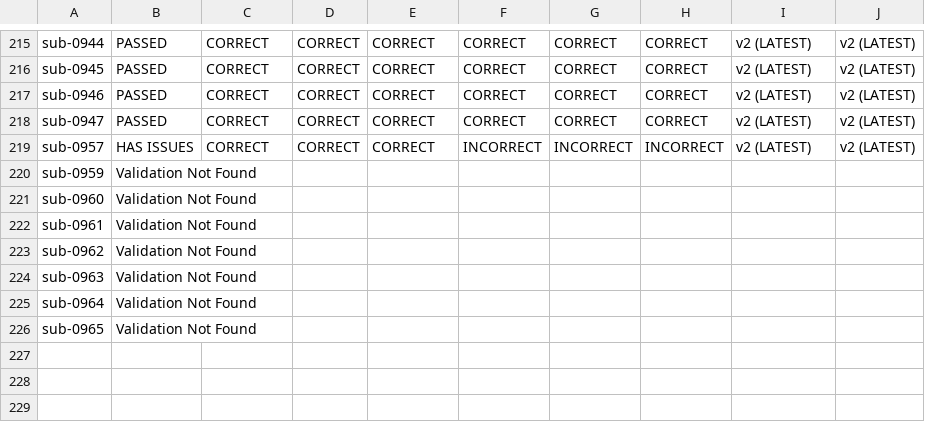
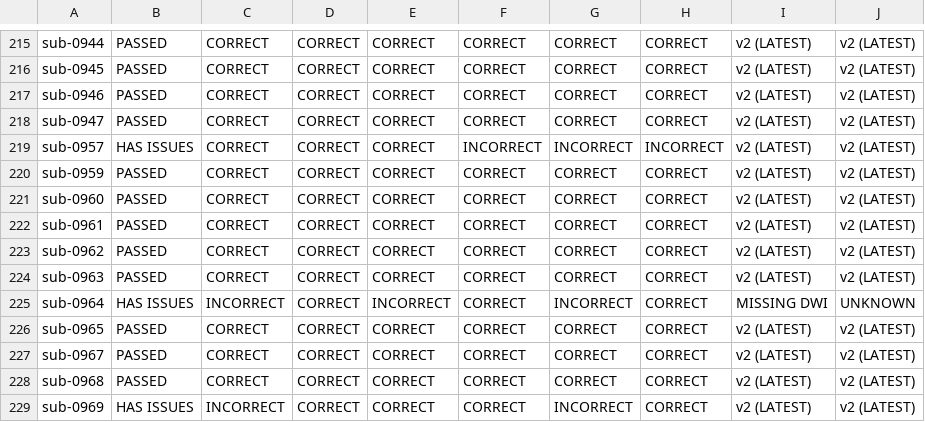
Before and after one commit to BioMedicalImaging-Core-NYUAD/xnat-docs, a CSV file: docs/source/_static/xnat_ari_dashboard_display.csv, drawn as a sheet; only a part is shown, gaps mark what is left out.

```diff
--- a/docs/source/_static/xnat_ari_dashboard_display.csv
+++ b/docs/source/_static/xnat_ari_dashboard_display.csv
@@ -219,8 +219,11 @@ sub-0947,PASSED,CORRECT,CORRECT,CORRECT,CORRECT,CORRECT,CORRECT,v2 (LATEST),v2 (
 sub-0957,HAS ISSUES,CORRECT,CORRECT,CORRECT,INCORRECT,INCORRECT,INCORRECT,v2 (LATEST),v2 (LATEST)
-sub-0959,Validation Not Found,,,,,,,,
-sub-0960,Validation Not Found,,,,,,,,
-sub-0961,Validation Not Found,,,,,,,,
-sub-0962,Validation Not Found,,,,,,,,
-sub-0963,Validation Not Found,,,,,,,,
-sub-0964,Validation Not Found,,,,,,,,
-sub-0965,Validation Not Found,,,,,,,,
+sub-0959,PASSED,CORRECT,CORRECT,CORRECT,CORRECT,CORRECT,CORRECT,v2 (LATEST),v2 (LATEST)
+sub-0960,PASSED,CORRECT,CORRECT,CORRECT,CORRECT,CORRECT,CORRECT,v2 (LATEST),v2 (LATEST)
+sub-0961,PASSED,CORRECT,CORRECT,CORRECT,CORRECT,CORRECT,CORRECT,v2 (LATEST),v2 (LATEST)
+sub-0962,PASSED,CORRECT,CORRECT,CORRECT,CORRECT,CORRECT,CORRECT,v2 (LATEST),v2 (LATEST)
+sub-0963,PASSED,CORRECT,CORRECT,CORRECT,CORRECT,CORRECT,CORRECT,v2 (LATEST),v2 (LATEST)
+sub-0964,HAS ISSUES,INCORRECT,CORRECT,INCORRECT,CORRECT,INCORRECT,CORRECT,MISSING DWI,UNKNOWN
+sub-0965,PASSED,CORRECT,CORRECT,CORRECT,CORRECT,CORRECT,CORRECT,v2 (LATEST),v2 (LATEST)
+sub-0967,PASSED,CORRECT,CORRECT,CORRECT,CORRECT,CORRECT,CORRECT,v2 (LATEST),v2 (LATEST)
+sub-0968,PASSED,CORRECT,CORRECT,CORRECT,CORRECT,CORRECT,CORRECT,v2 (LATEST),v2 (LATEST)
+sub-0969,HAS ISSUES,INCORRECT,CORRECT,CORRECT,CORRECT,INCORRECT,CORRECT,v2 (LATEST),v2 (LATEST)
```
Also changed, not shown: docs/source/_static/xnat_ari_dashboard.csv, xnat_ari_dashboard.csv, 2 other files.
